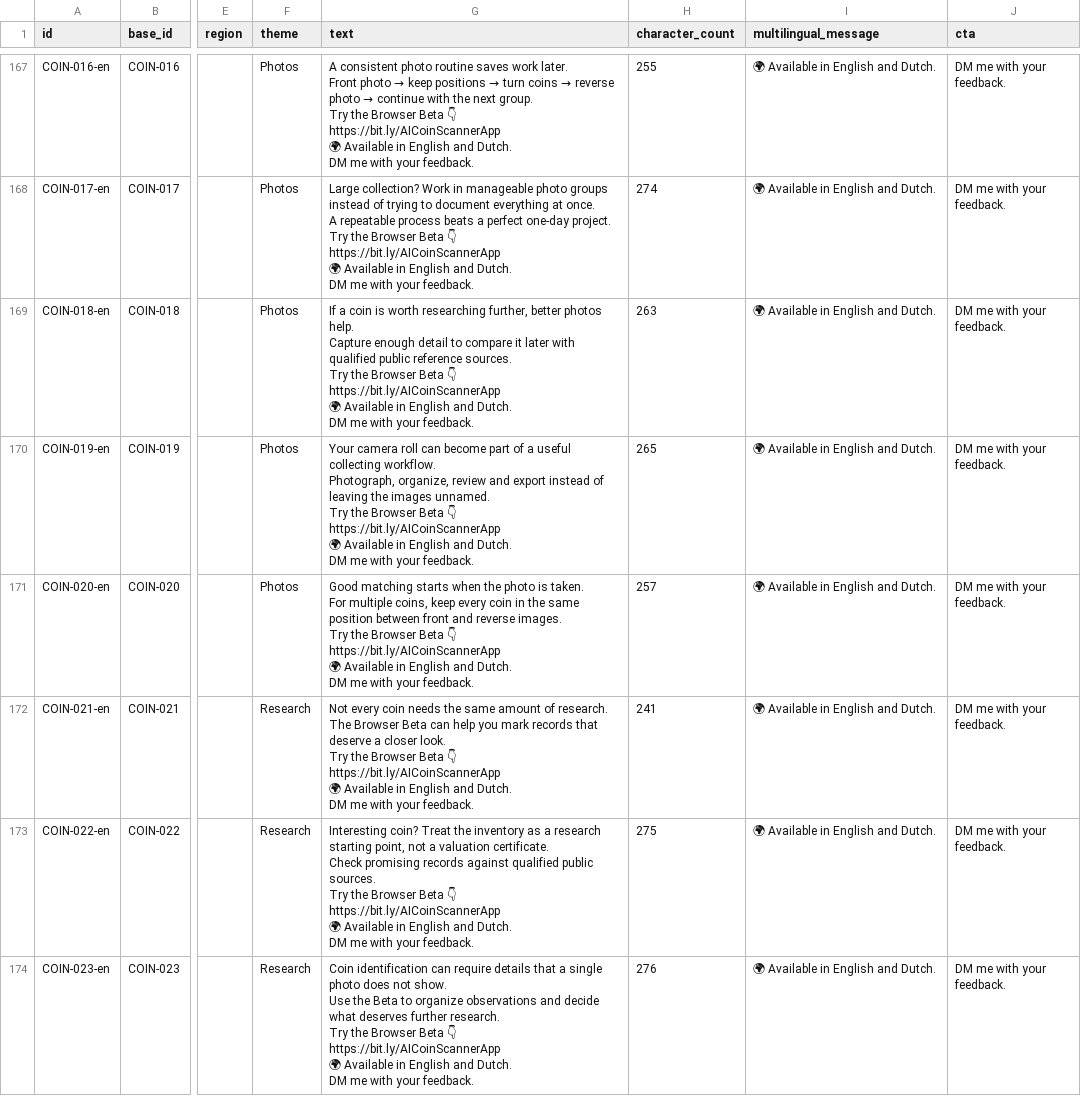
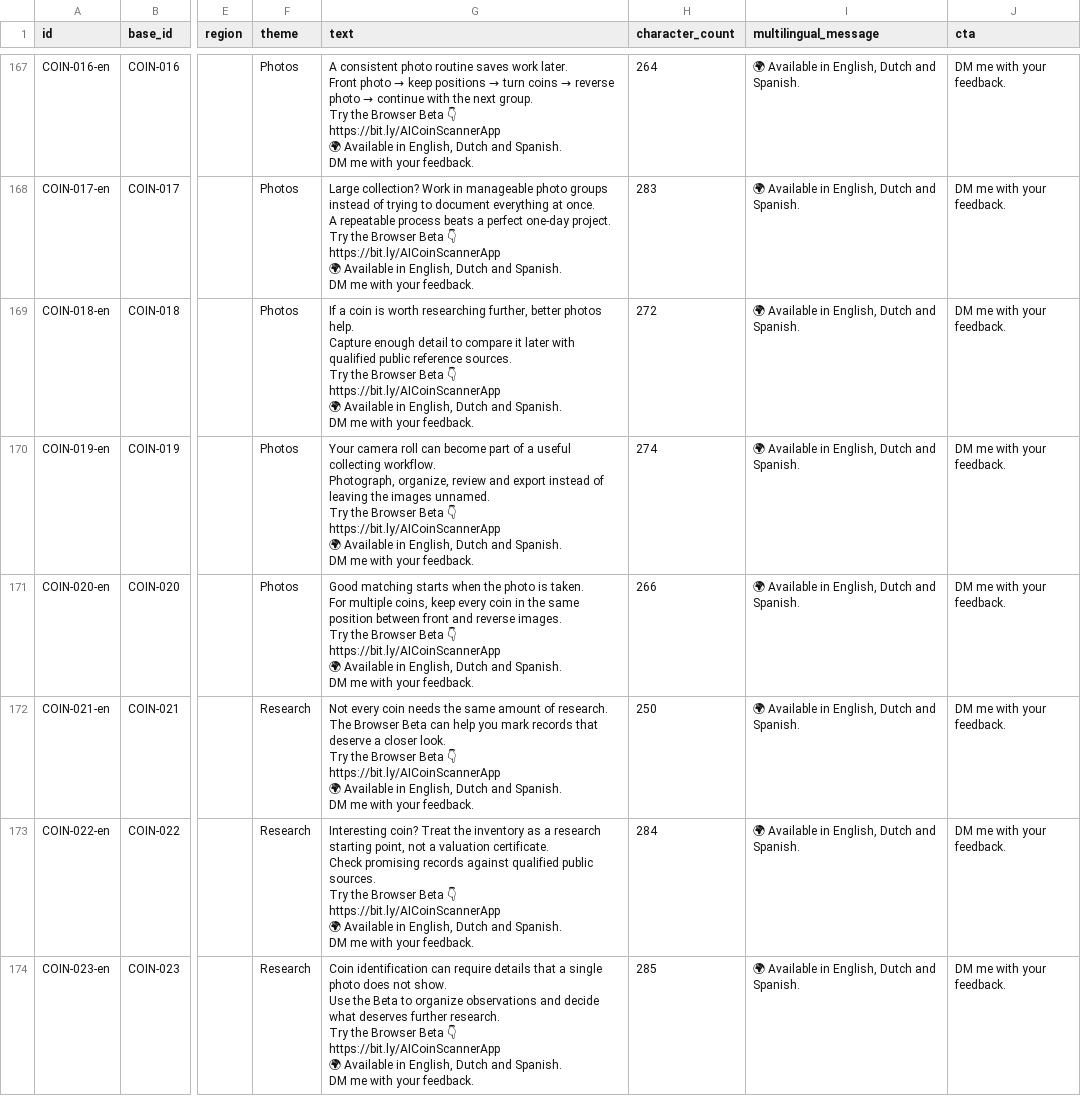
Before and after one commit to Vid567/apps, a CSV file: marketing/content-database.csv, drawn as a sheet; only a part is shown, gaps mark what is left out; ↵ is a line break in a cell; the diff covers the shown part only; the diff names each change by its address in the sheet, - before the commit and + after, or states it on an @@ line.

```diff
--- a/marketing/content-database.csv
+++ b/marketing/content-database.csv
-G167 (text): …Available in English and Dutch. ↵ DM me…
+G167 (text): …Available in English, Dutch and Spanish. ↵ DM me…
-H167 (character_count): 255
+H167 (character_count): 264
-I167:I174 (multilingual_message): 🌍 Available in English and Dutch.
+I167:I174 (multilingual_message): 🌍 Available in English, Dutch and Spanish.
-G168 (text): …Available in English and Dutch. ↵ DM me…
+G168 (text): …Available in English, Dutch and Spanish. ↵ DM me…
-H168 (character_count): 274
+H168 (character_count): 283
-G169 (text): …Available in English and Dutch. ↵ DM me…
+G169 (text): …Available in English, Dutch and Spanish. ↵ DM me…
-H169 (character_count): 263
+H169 (character_count): 272
-G170 (text): …Available in English and Dutch. ↵ DM me…
+G170 (text): …Available in English, Dutch and Spanish. ↵ DM me…
-H170 (character_count): 265
+H170 (character_count): 274
-G171 (text): …Available in English and Dutch. ↵ DM me…
+G171 (text): …Available in English, Dutch and Spanish. ↵ DM me…
-H171 (character_count): 257
+H171 (character_count): 266
-G172 (text): …Available in English and Dutch. ↵ DM me…
+G172 (text): …Available in English, Dutch and Spanish. ↵ DM me…
-H172 (character_count): 241
+H172 (character_count): 250
-G173 (text): …Available in English and Dutch. ↵ DM me…
+G173 (text): …Available in English, Dutch and Spanish. ↵ DM me…
-H173 (character_count): 275
+H173 (character_count): 284
-G174 (text): …Available in English and Dutch. ↵ DM me…
+G174 (text): …Available in English, Dutch and Spanish. ↵ DM me…
-H174 (character_count): 276
+H174 (character_count): 285
```
Also changed, not shown: 126 edited cells elsewhere in this file, 2 other files.
